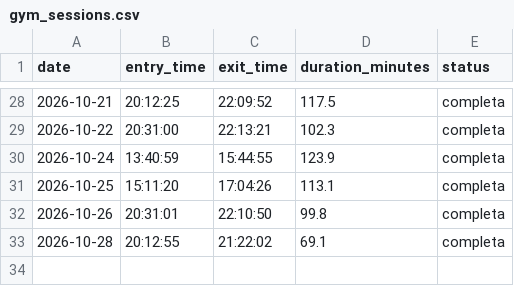
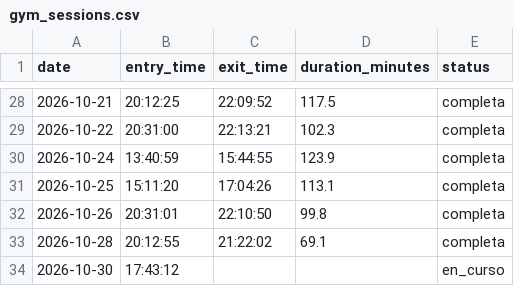
Before and after one commit to franciscolodi/GYM, a CSV file: data/gym_sessions.csv, drawn as a sheet; only a part is shown, gaps mark what is left out.

Commit message:
chore: actualizar gym_sessions.csv [skip ci]

```diff
--- a/data/gym_sessions.csv
+++ b/data/gym_sessions.csv
@@ -33 +33,2 @@ date,entry_time,exit_time,duration_minutes,status
 2026-10-28,20:12:55,21:22:02,69.1,completa
+2026-10-30,17:43:12,,,en_curso
```
